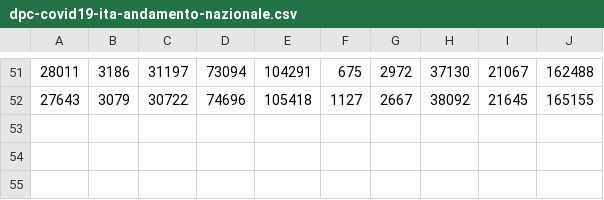
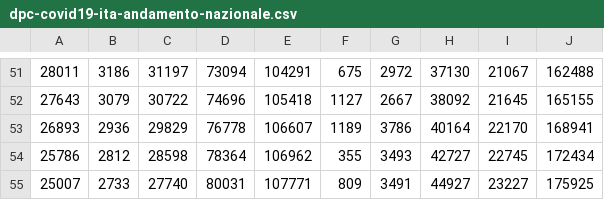
Before and after one commit to robottino/covid-19-it, a CSV file: data/dpc-covid19-ita-andamento-nazionale.csv, drawn as a sheet; only a part is shown, gaps mark what is left out.

Commit message:
data

```diff
--- a/data/dpc-covid19-ita-andamento-nazionale.csv
+++ b/data/dpc-covid19-ita-andamento-nazionale.csv
@@ -52 +52,4 @@
 27643,3079,30722,74696,105418,1127,2667,38092,21645,165155
+26893,2936,29829,76778,106607,1189,3786,40164,22170,168941
+25786,2812,28598,78364,106962,355,3493,42727,22745,172434
+25007,2733,27740,80031,107771,809,3491,44927,23227,175925
```
Also changed, not shown: 1 other file.
